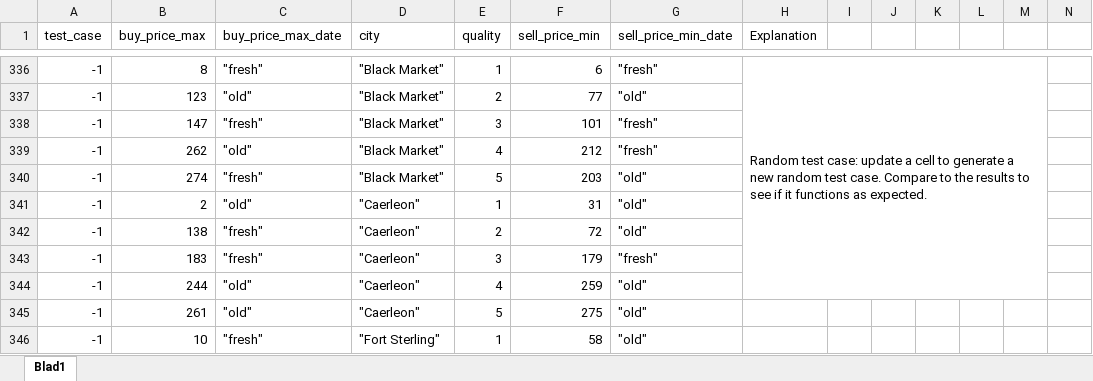
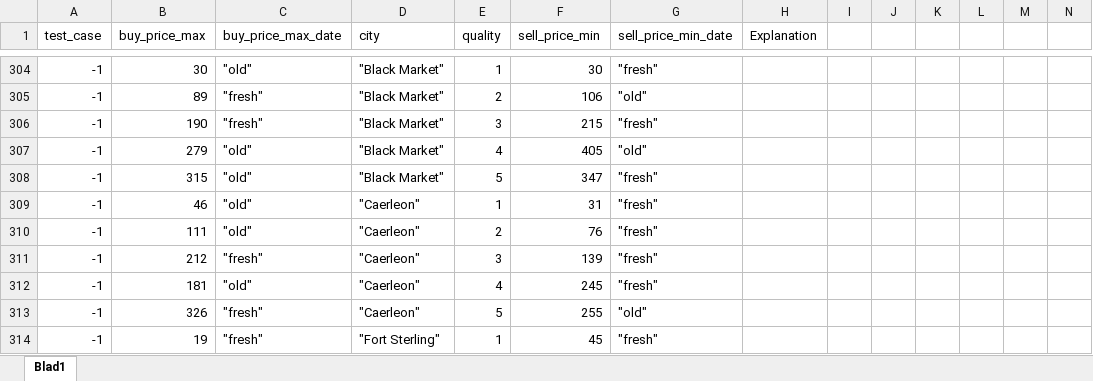
Before and after one commit to mattias-wiberg/AlbionFlipper, an Excel workbook: flipper_test_cases_excel.xlsx, sheet Blad1, drawn as a sheet; only a part is shown, gaps mark what is left out; values as stored, in another font and other column widths than the file's, no cell formats; removed rows and columns are numbered as before the commit, all else as after; the diff covers the shown part only; the diff names each change by its address in the sheet, - before the commit and + after, or states it on an @@ line.

Commit message:
Cleaned up the code
Handwritten and random cases passed.

```diff
--- a/flipper_test_cases_excel.xlsx (sheet Blad1)
+++ b/flipper_test_cases_excel.xlsx (sheet Blad1)
-B304 (buy_price_max): 8
+B304 (buy_price_max): 30
-C304 (buy_price_max_date): "fresh"
+C304 (buy_price_max_date): "old"
-F304 (sell_price_min): 6
+F304 (sell_price_min): 30
-H304 (Explanation): Random test case: update a cell to generate a new random test case. Compare to the results to see if it functions as expected.
+H304 (Explanation): (empty)
-H336:M344 merged
-B305 (buy_price_max): 123
+B305 (buy_price_max): 89
-C305 (buy_price_max_date): "old"
+C305 (buy_price_max_date): "fresh"
-F305 (sell_price_min): 77
+F305 (sell_price_min): 106
-B306 (buy_price_max): 147
+B306 (buy_price_max): 190
-F306 (sell_price_min): 101
+F306 (sell_price_min): 215
-B307 (buy_price_max): 262
+B307 (buy_price_max): 279
-F307 (sell_price_min): 212
+F307 (sell_price_min): 405
-G307 (sell_price_min_date): "fresh"
+G307 (sell_price_min_date): "old"
-B308 (buy_price_max): 274
+B308 (buy_price_max): 315
-C308 (buy_price_max_date): "fresh"
+C308 (buy_price_max_date): "old"
-F308 (sell_price_min): 203
+F308 (sell_price_min): 347
-G308:G310 (sell_price_min_date): "old"
+G308:G310 (sell_price_min_date): "fresh"
-B309 (buy_price_max): 2
+B309 (buy_price_max): 46
-B310 (buy_price_max): 138
+B310 (buy_price_max): 111
-C310 (buy_price_max_date): "fresh"
+C310 (buy_price_max_date): "old"
-F310 (sell_price_min): 72
+F310 (sell_price_min): 76
-B311 (buy_price_max): 183
+B311 (buy_price_max): 212
-F311 (sell_price_min): 179
+F311 (sell_price_min): 139
-B312 (buy_price_max): 244
+B312 (buy_price_max): 181
-F312 (sell_price_min): 259
+F312 (sell_price_min): 245
-G312 (sell_price_min_date): "old"
+G312 (sell_price_min_date): "fresh"
-B313 (buy_price_max): 261
+B313 (buy_price_max): 326
-C313 (buy_price_max_date): "old"
+C313 (buy_price_max_date): "fresh"
-F313 (sell_price_min): 275
+F313 (sell_price_min): 255
-B314 (buy_price_max): 10
+B314 (buy_price_max): 19
-F314 (sell_price_min): 58
+F314 (sell_price_min): 45
-G314 (sell_price_min_date): "old"
+G314 (sell_price_min_date): "fresh"
```
Also changed, not shown: 11 added rows, 68 removed rows and 330 edited cells elsewhere in this sheet, cell formats, formulas that keep their value, 2 other files.
